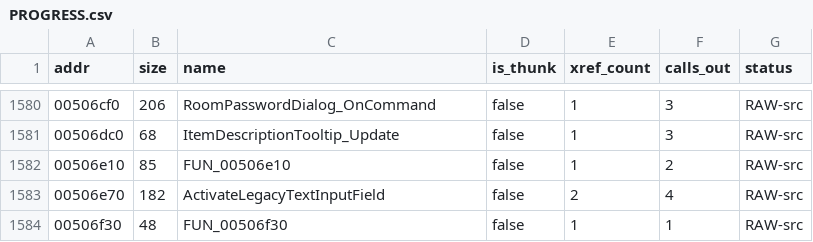
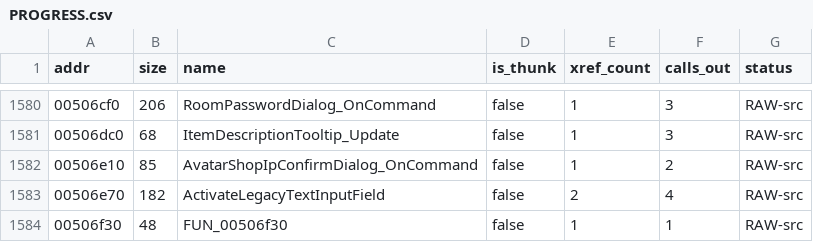
Before and after one commit to colemancda/GunBound-Decomp, a CSV file: PROGRESS.csv, drawn as a sheet; only a part is shown, gaps mark what is left out.

Commit message:
Name 0x506e10 AvatarShopIpConfirmDialog_OnCommand.
It is slot 7 of vtable 0x557d78, which only
BuildAvatarShopIpConfirmDialog installs (0x5097e5). Label 0, the
b_gamelist_yes.img button that Language 351 tells the player to press
to confirm the IP, sends opcode 0x1078 and closes; label 1 only closes.
0x1078 is not in opcodes.h or the reference server, so the header says
the server side is unestablished.

```diff
--- a/PROGRESS.csv
+++ b/PROGRESS.csv
@@ -1581,3 +1581,3 @@ addr,size,name,is_thunk,xref_count,calls_out,status
 00506dc0,68,ItemDescriptionTooltip_Update,false,1,3,RAW-src
-00506e10,85,FUN_00506e10,false,1,2,RAW-src
+00506e10,85,AvatarShopIpConfirmDialog_OnCommand,false,1,2,RAW-src
 00506e70,182,ActivateLegacyTextInputField,false,2,4,RAW-src
```
Also changed, not shown: 4 other files.
